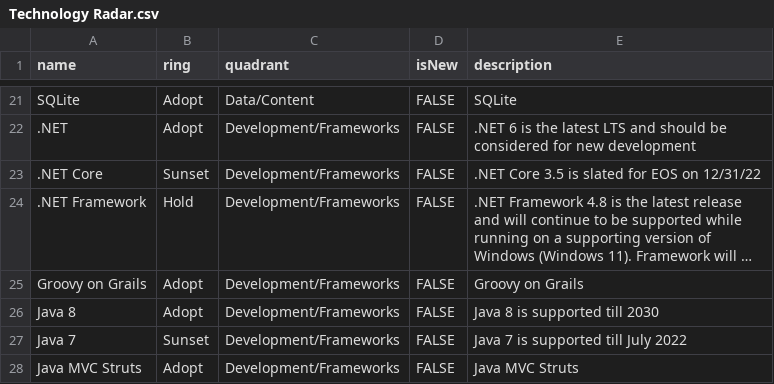
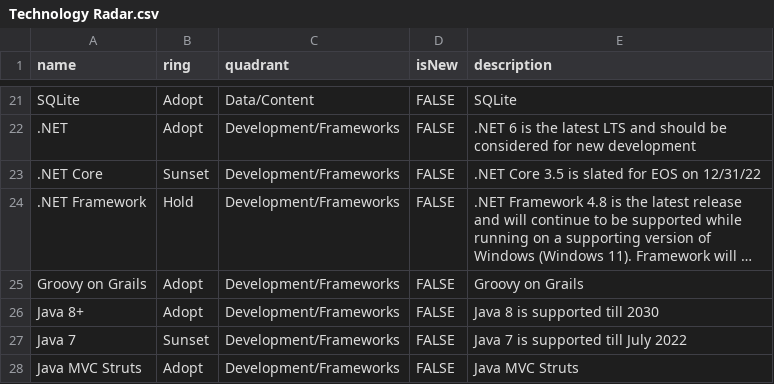
Before and after one commit to jvanderwalt/TechRadar, a CSV file: Technology Radar.csv, drawn as a sheet; only a part is shown, gaps mark what is left out; long unchanged cells end in ….

Commit message:
Update Technology Radar.csv

```diff
--- a/Technology Radar.csv
+++ b/Technology Radar.csv
@@ -25,3 +25,3 @@ SQLite,Adopt,Data/Content,FALSE,"SQLite"
 Groovy on Grails,Adopt,Development/Frameworks,FALSE,"Groovy on Grails"
-Java 8,Adopt,Development/Frameworks,FALSE,"Java 8 is supported till 2030"
+"Java 8+",Adopt,Development/Frameworks,FALSE,"Java 8 is supported till 2030"
 Java 7,Sunset,Development/Frameworks,FALSE,"Java 7 is supported till July 2022"
```
